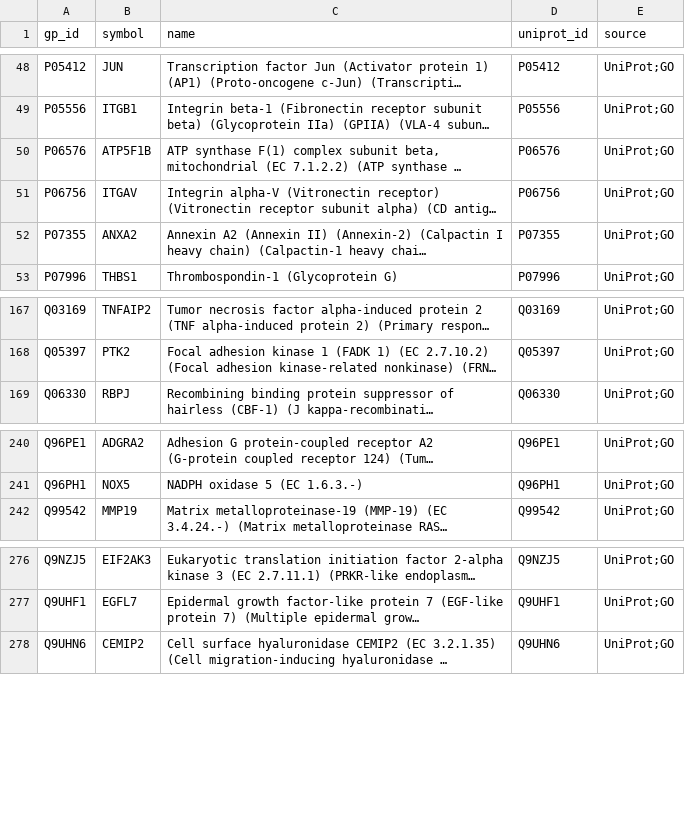
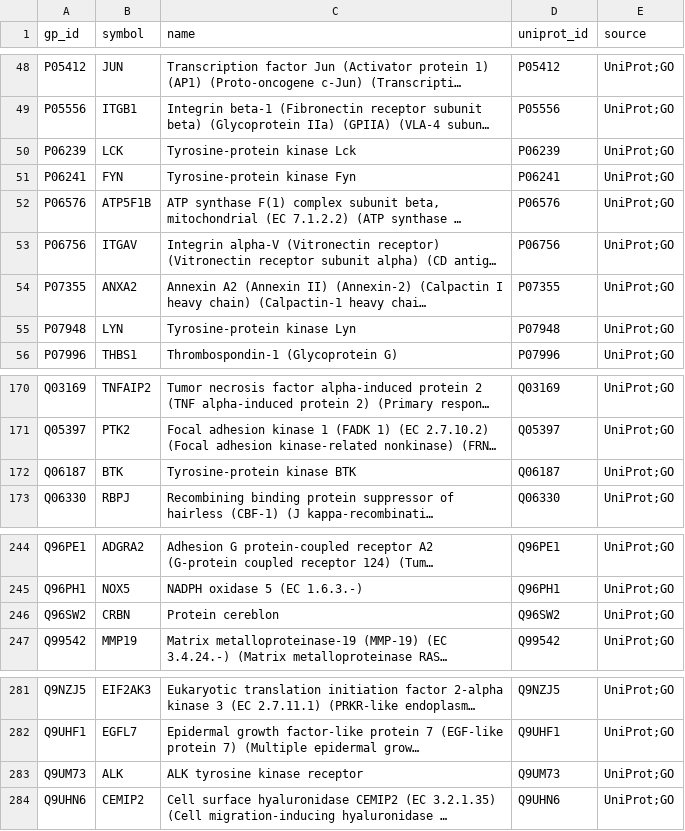
Before and after one commit to kemalsambas/neo4j-kg-data, a CSV file: node_geneprotein.csv, drawn as a sheet; only a part is shown, gaps mark what is left out; long unchanged cells end in …; the diff names each change by its address in the sheet, - before the commit and + after, or states it on an @@ line.

Commit message:
Update node_geneprotein.csv

```diff
--- a/node_geneprotein.csv
+++ b/node_geneprotein.csv
+row 50: P06239 | LCK | Tyrosine-protein kinase Lck | P06239 | UniProt;GO
+row 51: P06241 | FYN | Tyrosine-protein kinase Fyn | P06241 | UniProt;GO
+row 55: P07948 | LYN | Tyrosine-protein kinase Lyn | P07948 | UniProt;GO
+row 172: Q06187 | BTK | Tyrosine-protein kinase BTK | Q06187 | UniProt;GO
+row 246: Q96SW2 | CRBN | Protein cereblon | Q96SW2 | UniProt;GO
+row 283: Q9UM73 | ALK | ALK tyrosine kinase receptor | Q9UM73 | UniProt;GO
```
